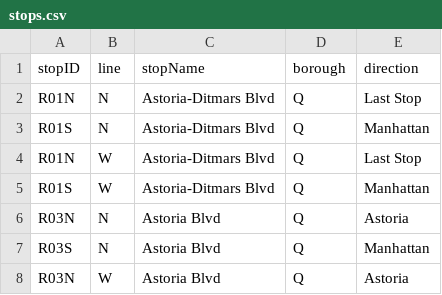
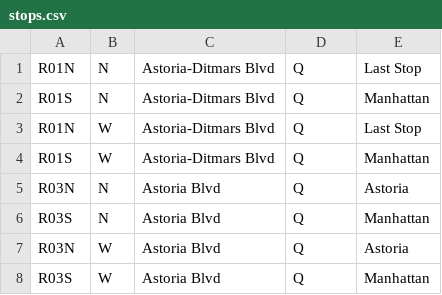
Before and after one commit to maxgrove42/MTA-Delay-Information, a CSV file: mta-delays/src/resources/stops.csv, drawn as a sheet; only a part is shown; the shorter side is filled out with more unchanged rows.

```diff
--- a/mta-delays/src/resources/stops.csv
+++ b/mta-delays/src/resources/stops.csv
@@ -1,2 +1 @@
-stopID,line,stopName,borough,direction
 R01N,N,Astoria-Ditmars Blvd,Q,Last Stop
```
Also changed, not shown: 2 other files.
